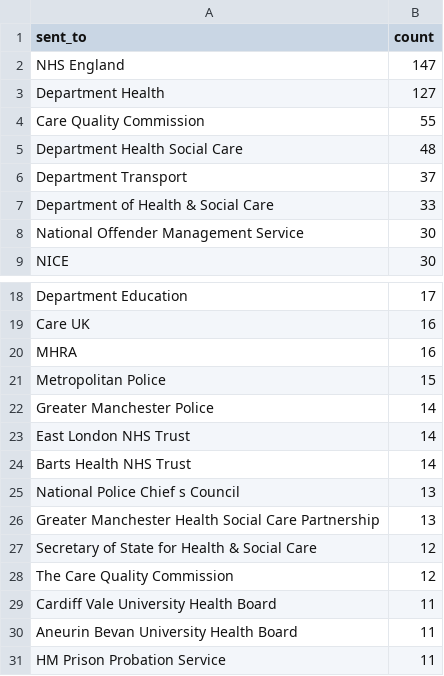
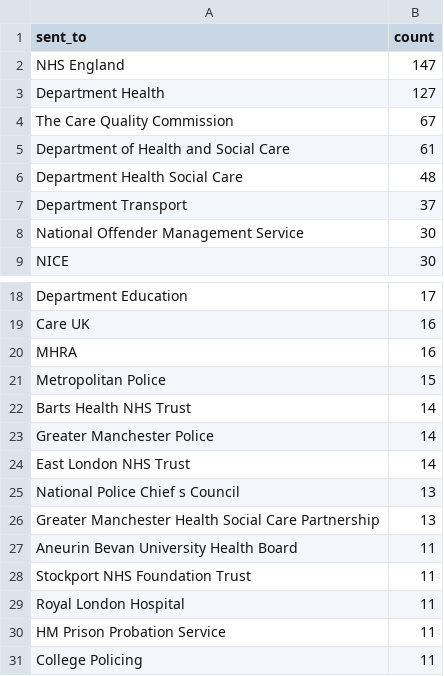
Before and after one commit to Mr-Helpful/preventable-deaths-scraper, a CSV file: src/analyse/counts/data/sent/top-sent-counts.csv, drawn as a sheet; only a part is shown, gaps mark what is left out.

```diff
--- a/src/analyse/counts/data/sent/top-sent-counts.csv
+++ b/src/analyse/counts/data/sent/top-sent-counts.csv
@@ -3,6 +3,6 @@ NHS England,147
 Department Health,127
-Care Quality Commission,55
+The Care Quality Commission,67
+Department of Health and Social Care,61
 Department Health Social Care,48
 Department Transport,37
-Department of Health & Social Care,33
 National Offender Management Service,30
@@ -21,11 +21,11 @@ MHRA,16
 Metropolitan Police,15
+Barts Health NHS Trust,14
 Greater Manchester Police,14
 East London NHS Trust,14
-Barts Health NHS Trust,14
 National Police Chief s Council,13
 Greater Manchester Health Social Care Partnership,13
-Secretary of State for Health & Social Care,12
-The Care Quality Commission,12
-Cardiff Vale University Health Board,11
 Aneurin Bevan University Health Board,11
+Stockport NHS Foundation Trust,11
+Royal London Hospital,11
 HM Prison Probation Service,11
+College Policing,11
```
Also changed, not shown: src/analyse/counts/data/name/name-counts.csv, src/analyse/counts/data/name/name-years.csv, 13 other files.
